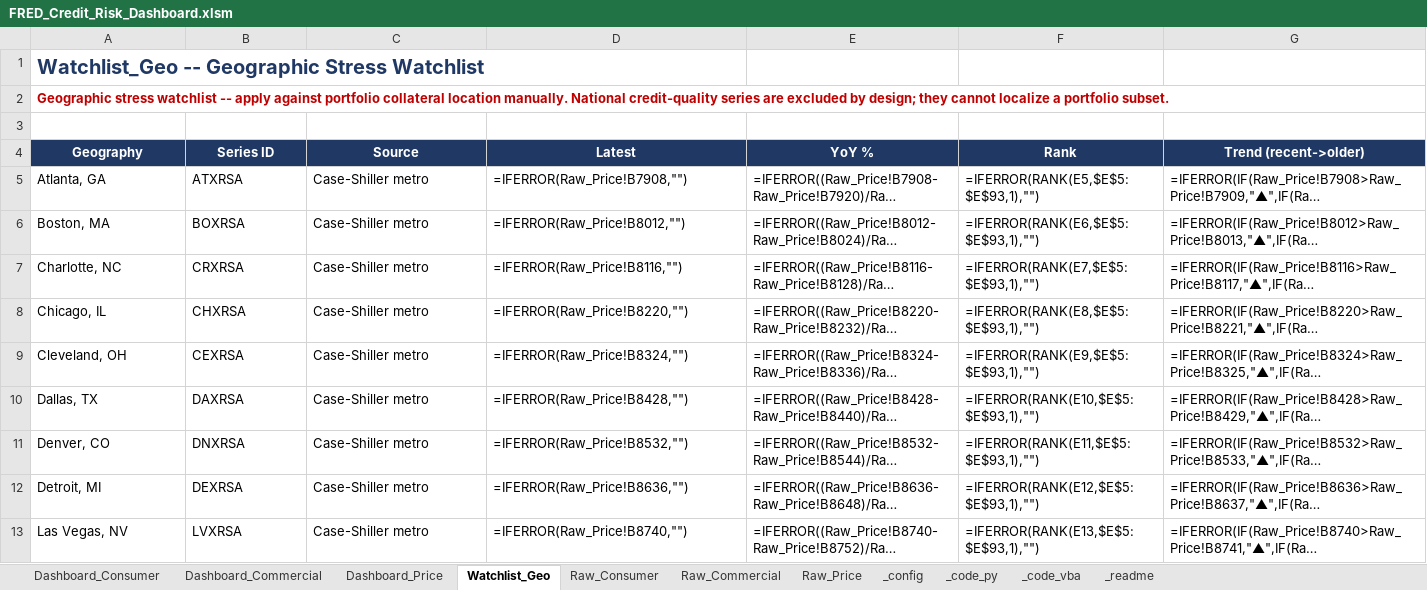
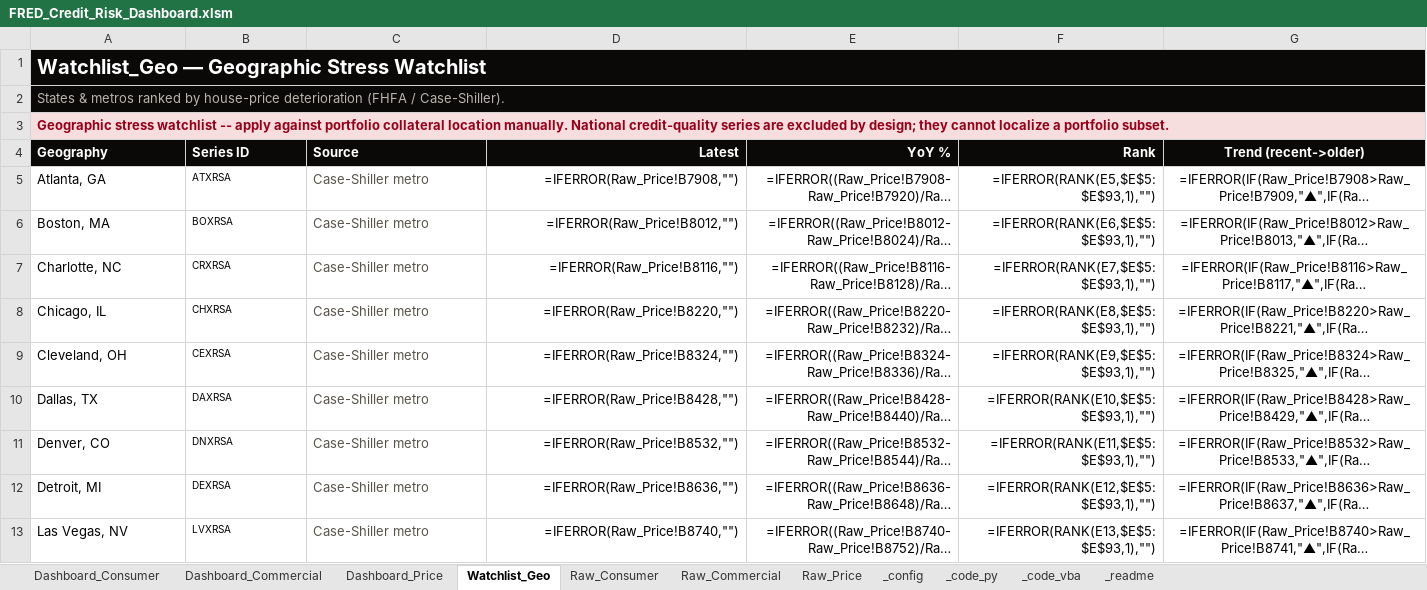
Before and after one commit to AJSethuraman/SATC, an Excel workbook: fred-credit-risk-dashboard/FRED_Credit_Risk_Dashboard.xlsm, sheet Watchlist_Geo, drawn as a sheet; only a part is shown; long unchanged cells end in …; values as stored, in another font and other column widths than the file's, no borders; formulas without a stored value are shown as written; conditional formats not drawn; removed rows and columns are numbered as before the commit, all else as after; the diff covers the shown part only; the diff names each change by its address in the sheet, - before the commit and + after, or states it on an @@ line.

```diff
--- a/fred-credit-risk-dashboard/FRED_Credit_Risk_Dashboard.xlsm (sheet Watchlist_Geo)
+++ b/fred-credit-risk-dashboard/FRED_Credit_Risk_Dashboard.xlsm (sheet Watchlist_Geo)
-A1 (Geography): Watchlist_Geo -- Geographic Stress Watchlist
+A1 (Geography): Watchlist_Geo — Geographic Stress Watchlist
@@ A1 fill: none → #0A0908, text colour: #1F3864 → #FFFFFF @@
+A1:G1 merged
+row 2: States & metros ranked by house-price deterioration (FHFA / Case-Shiller).
@@ A3 fill: none → #F7DEDE, text colour: #C00000 → #960019 @@
-row 3: (empty)
-A4:G4 fill: #1F3864
+A4:G4 fill: #0A0908
-A4:C4 alignment: center
+A4:C4 alignment: left
-D4:F4 alignment: center
+D4:F4 alignment: right
@@ B5:B13 text size: smaller @@
-C5:C13 text colour: black
+C5:C13 text colour: #57534B
-D5:F13 alignment: left
+D5:F13 alignment: right
-G5:G13 alignment: left
+G5:G13 alignment: center
```
Also changed, not shown: cell formats elsewhere in this sheet, sheet Dashboard_Consumer, sheet Raw_Price, sheet _readme, sheet _code_vba, sheet Dashboard_Commercial, sheet _code_py, 4 more sheets, charts or pictures, 7 other files.
